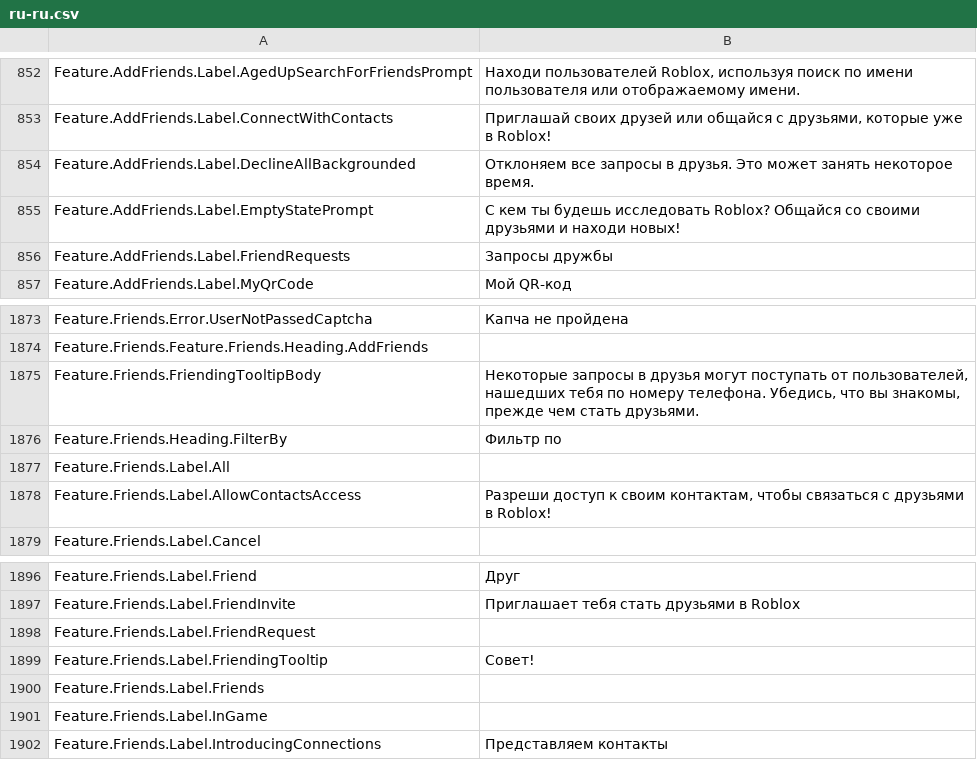
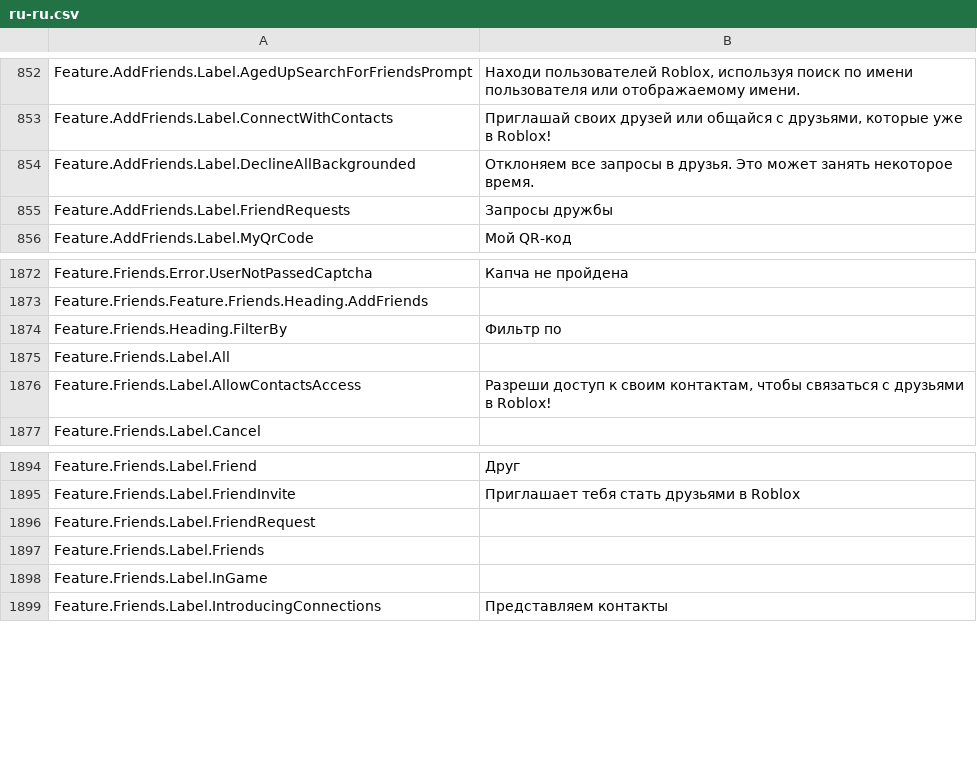
Before and after one commit to EliCauvert/Roblox-Datamining, a CSV file: UniversalApp/Locales/Common/ru-ru.csv, drawn as a sheet; only a part is shown, gaps mark what is left out.

Commit message:
UniversalApp (18223)

```diff
--- a/UniversalApp/Locales/Common/ru-ru.csv
+++ b/UniversalApp/Locales/Common/ru-ru.csv
@@ -862,3 +862,2 @@ Feature.AddFriends.Label.ConnectWithContacts,"Приглашай своих др
 Feature.AddFriends.Label.DeclineAllBackgrounded,Отклоняем все запросы в друзья. Это может занять некоторое время.
-Feature.AddFriends.Label.EmptyStatePrompt,С кем ты будешь исследовать Roblox? Общайся со своими друзьями и находи новых!
 Feature.AddFriends.Label.FriendRequests,Запросы дружбы
@@ -1896,3 +1895,2 @@ Feature.Friends.Error.UserNotPassedCaptcha,Капча не пройдена
 Feature.Friends.Feature.Friends.Heading.AddFriends,
-Feature.Friends.FriendingTooltipBody,"Некоторые запросы в друзья могут поступать от пользователей, нашедших тебя по номеру телефона. Убедись, что вы знакомы, прежде чем стать друзьями."
 Feature.Friends.Heading.FilterBy,Фильтр по
@@ -1920,3 +1918,2 @@ Feature.Friends.Label.FriendInvite,Приглашает тебя стать др
 Feature.Friends.Label.FriendRequest,
-Feature.Friends.Label.FriendingTooltip,Совет!
 Feature.Friends.Label.Friends,
```
Also changed, not shown: UniversalApp/Locales/Common/en-us.csv, UniversalApp/Locales/Common/it-it.csv, 27 other files.
